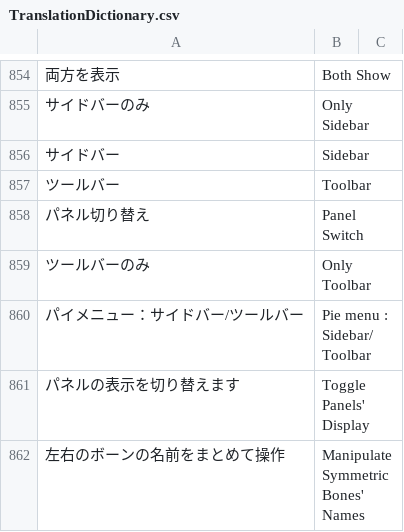
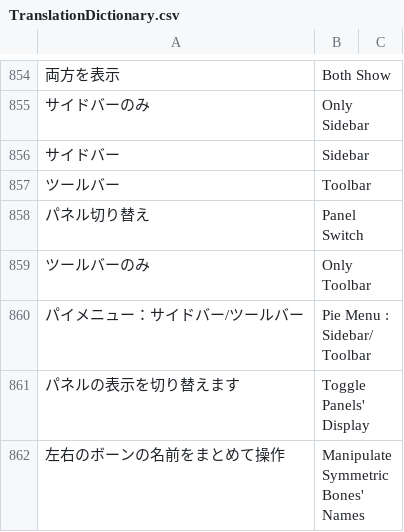
Before and after one commit to bookyakuno/Blender-Scramble-Addon, a CSV file: TranslationDictionary.csv, drawn as a sheet; only a part is shown, gaps mark what is left out.

```diff
--- a/TranslationDictionary.csv
+++ b/TranslationDictionary.csv
@@ -859,3 +859,3 @@
 "ツールバーのみ","Only Toolbar"
-"パイメニュー：サイドバー/ツールバー","Pie menu : Sidebar/Toolbar"
+"パイメニュー：サイドバー/ツールバー","Pie Menu : Sidebar/Toolbar"
 "パネルの表示を切り替えます","Toggle Panels' Display"
```
Also changed, not shown: 1 other file.
